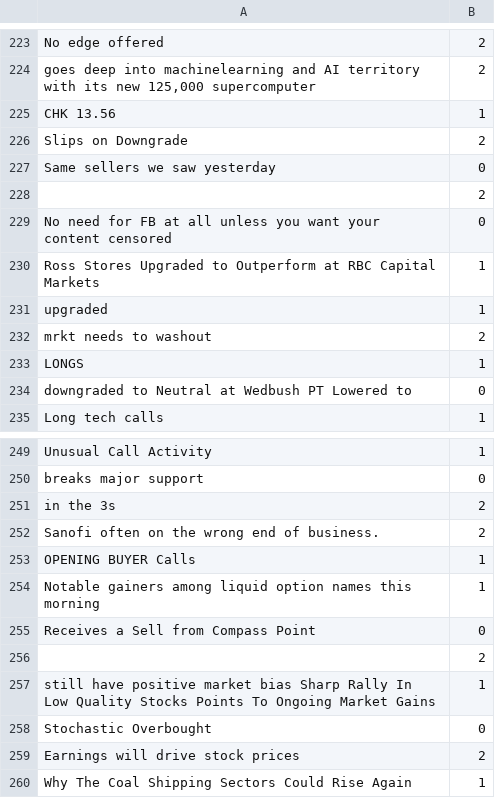
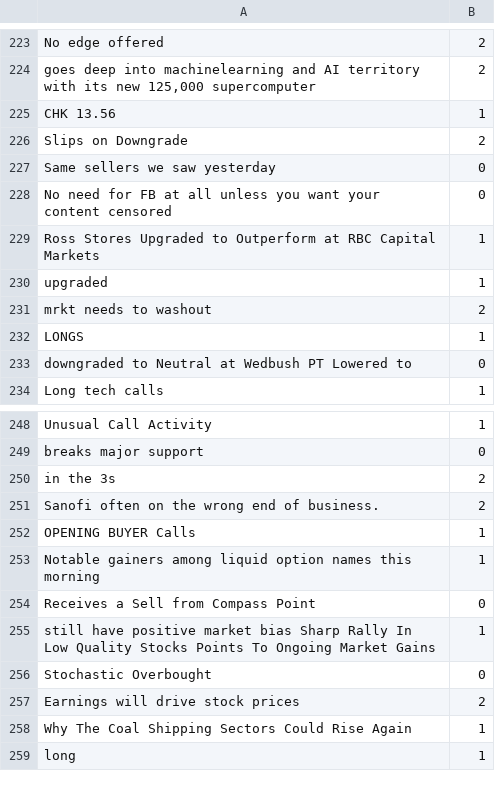
Before and after one commit to requitefahrenheit/data-public, a TSV file: dev-new.tsv, drawn as a sheet; only a part is shown, gaps mark what is left out; the shorter side is filled out with more unchanged rows; the diff names each change by its address in the sheet, - before the commit and + after, or states it on an @@ line.

Commit message:
Add files via upload

```diff
--- a/dev-new.tsv
+++ b/dev-new.tsv
-row 228:  | 2
-row 256:  | 2
```
